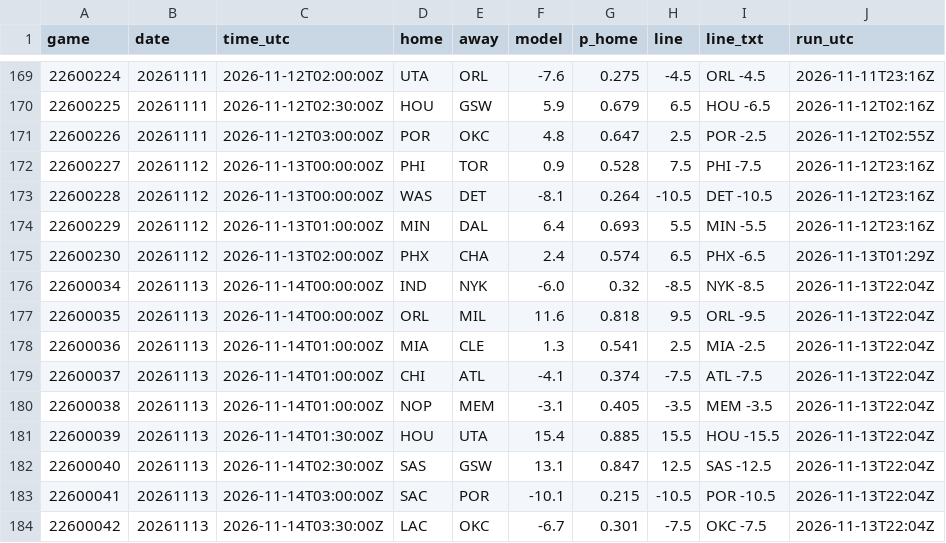
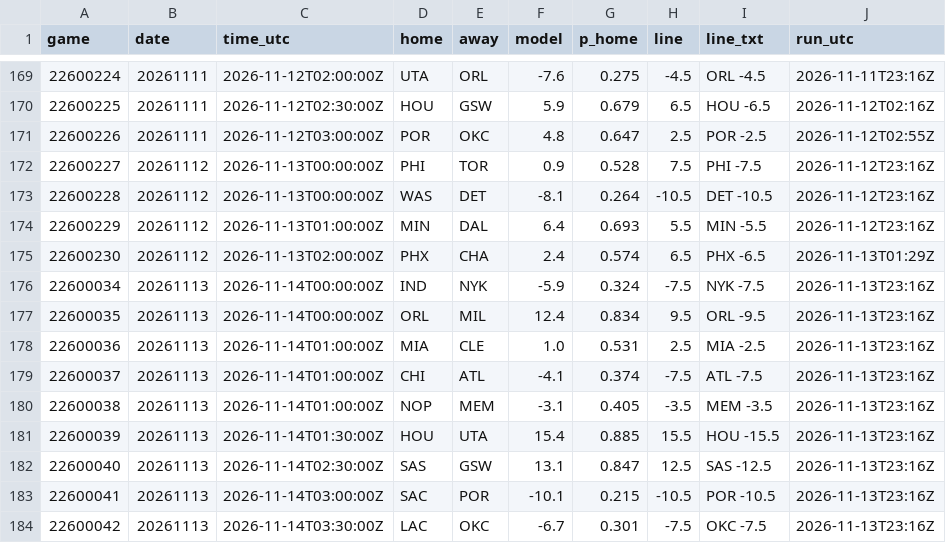
Before and after one commit to jvector26/JIMBO, a CSV file: live/2026/pregame.csv, drawn as a sheet; only a part is shown, gaps mark what is left out.

```diff
--- a/live/2026/pregame.csv
+++ b/live/2026/pregame.csv
@@ -175,10 +175,10 @@ game,date,time_utc,home,away,model,p_home,line,line_txt,run_utc
 22600230,20261112,2026-11-13T02:00:00Z,PHX,CHA,2.4,0.574,6.5,PHX -6.5,2026-11-13T01:29Z
-22600034,20261113,2026-11-14T00:00:00Z,IND,NYK,-6.0,0.32,-8.5,NYK -8.5,2026-11-13T22:04Z
-22600035,20261113,2026-11-14T00:00:00Z,ORL,MIL,11.6,0.818,9.5,ORL -9.5,2026-11-13T22:04Z
-22600036,20261113,2026-11-14T01:00:00Z,MIA,CLE,1.3,0.541,2.5,MIA -2.5,2026-11-13T22:04Z
-22600037,20261113,2026-11-14T01:00:00Z,CHI,ATL,-4.1,0.374,-7.5,ATL -7.5,2026-11-13T22:04Z
-22600038,20261113,2026-11-14T01:00:00Z,NOP,MEM,-3.1,0.405,-3.5,MEM -3.5,2026-11-13T22:04Z
-22600039,20261113,2026-11-14T01:30:00Z,HOU,UTA,15.4,0.885,15.5,HOU -15.5,2026-11-13T22:04Z
-22600040,20261113,2026-11-14T02:30:00Z,SAS,GSW,13.1,0.847,12.5,SAS -12.5,2026-11-13T22:04Z
-22600041,20261113,2026-11-14T03:00:00Z,SAC,POR,-10.1,0.215,-10.5,POR -10.5,2026-11-13T22:04Z
-22600042,20261113,2026-11-14T03:30:00Z,LAC,OKC,-6.7,0.301,-7.5,OKC -7.5,2026-11-13T22:04Z
+22600034,20261113,2026-11-14T00:00:00Z,IND,NYK,-5.9,0.324,-7.5,NYK -7.5,2026-11-13T23:16Z
+22600035,20261113,2026-11-14T00:00:00Z,ORL,MIL,12.4,0.834,9.5,ORL -9.5,2026-11-13T23:16Z
+22600036,20261113,2026-11-14T01:00:00Z,MIA,CLE,1.0,0.531,2.5,MIA -2.5,2026-11-13T23:16Z
+22600037,20261113,2026-11-14T01:00:00Z,CHI,ATL,-4.1,0.374,-7.5,ATL -7.5,2026-11-13T23:16Z
+22600038,20261113,2026-11-14T01:00:00Z,NOP,MEM,-3.1,0.405,-3.5,MEM -3.5,2026-11-13T23:16Z
+22600039,20261113,2026-11-14T01:30:00Z,HOU,UTA,15.4,0.885,15.5,HOU -15.5,2026-11-13T23:16Z
+22600040,20261113,2026-11-14T02:30:00Z,SAS,GSW,13.1,0.847,12.5,SAS -12.5,2026-11-13T23:16Z
+22600041,20261113,2026-11-14T03:00:00Z,SAC,POR,-10.1,0.215,-10.5,POR -10.5,2026-11-13T23:16Z
+22600042,20261113,2026-11-14T03:30:00Z,LAC,OKC,-6.7,0.301,-7.5,OKC -7.5,2026-11-13T23:16Z
```
Also changed, not shown: live/2026/injuries.csv, live/2026/odds/20261113.csv, 3 other files.
